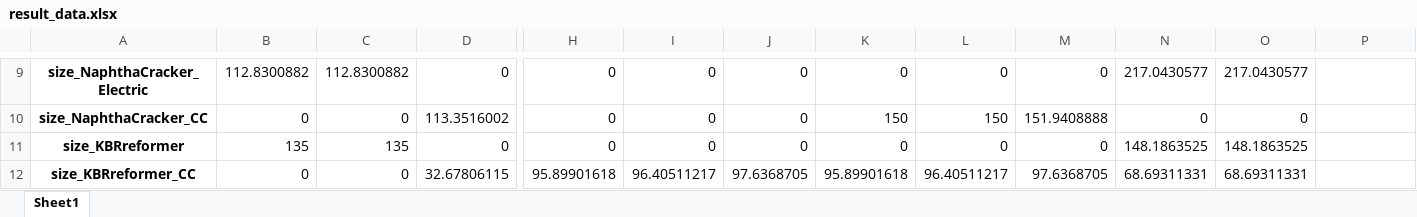
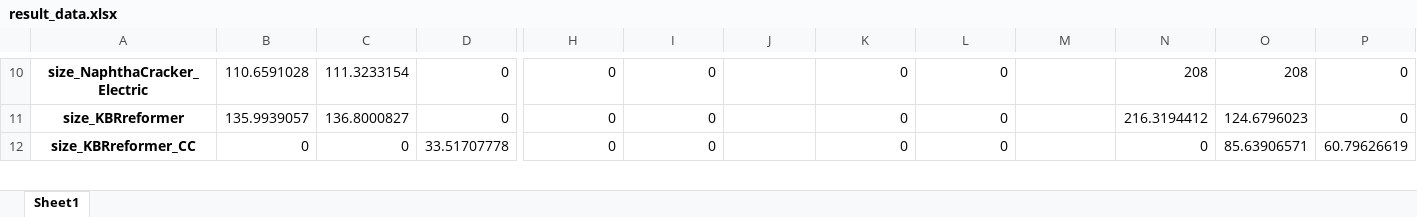
Before and after one commit to julia1071/AdOpT-NET0_ModelLink, an Excel workbook: Plotting/result_data.xlsx, sheet Sheet1, drawn as a sheet; only a part is shown, gaps mark what is left out; values as stored, in another font and other column widths than the file's, no borders; removed rows and columns are numbered as before the commit, all else as after; rows hold the shown columns only; the diff covers the shown part only; the diff names each change by its address in the sheet, - before the commit and + after, or states it on an @@ line.

```diff
--- a/Plotting/result_data.xlsx (sheet Sheet1)
+++ b/Plotting/result_data.xlsx (sheet Sheet1)
-B10: 112.8300882
+B10: 110.6591028
-C10: 112.8300882
+C10: 111.3233154
-J10: 0
+J10: (empty)
-M10: 0
+M10: (empty)
-N10: 217.0430577
+N10: 208
-O10: 217.0430577
+O10: 208
-P10: (empty)
+P10: 0
-row 10: size_NaphthaCracker_CC | 0 | 0 | 113.3516002 | 0 | 0 | 0 | 150 | 150 | 151.9408888 | 0 | 0
-B11: 135
+B11: 135.9939057
-C11: 135
+C11: 136.8000827
-J11: 0
+J11: (empty)
-M11: 0
+M11: (empty)
-N11: 148.1863525
+N11: 216.3194412
-O11: 148.1863525
+O11: 124.6796023
-P11: (empty)
+P11: 0
-D12: 32.67806115
+D12: 33.51707778
-H12: 95.89901618
+H12: 0
-I12: 96.40511217
+I12: 0
-J12: 97.6368705
+J12: (empty)
-K12: 95.89901618
+K12: 0
-L12: 96.40511217
+L12: 0
-M12: 97.6368705
+M12: (empty)
-N12: 68.69311331
+N12: 0
-O12: 68.69311331
+O12: 85.63906571
-P12: (empty)
+P12: 60.79626619
```
Also changed, not shown: 5 added rows, 4 removed rows and 87 edited cells elsewhere in this sheet, Plotting/result_data_long.xlsx, 1 other file.
